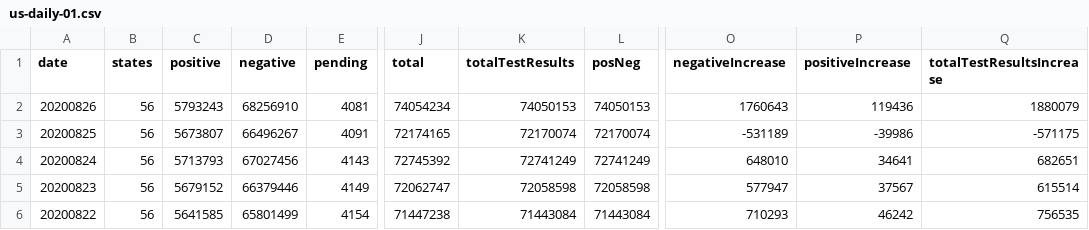
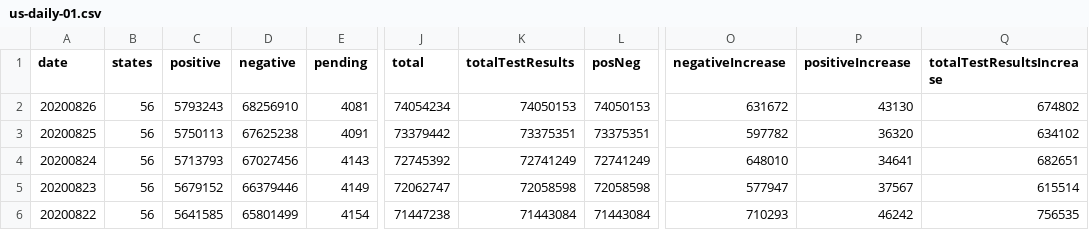
Before and after one commit to danap/ajqvue-covid19-tracking-db, a CSV file: data/us-daily/us-daily-01.csv, drawn as a sheet; only a part is shown, gaps mark what is left out; the diff names each change by its address in the sheet, - before the commit and + after, or states it on an @@ line.

```diff
--- a/data/us-daily/us-daily-01.csv
+++ b/data/us-daily/us-daily-01.csv
-O2 (negativeIncrease): 1760643
+O2 (negativeIncrease): 631672
-P2 (positiveIncrease): 119436
+P2 (positiveIncrease): 43130
-Q2 (totalTestResultsIncrease): 1880079
+Q2 (totalTestResultsIncrease): 674802
-C3 (positive): 5673807
+C3 (positive): 5750113
-D3 (negative): 66496267
+D3 (negative): 67625238
-J3 (total): 72174165
+J3 (total): 73379442
-K3 (totalTestResults): 72170074
+K3 (totalTestResults): 73375351
-L3 (posNeg): 72170074
+L3 (posNeg): 73375351
-O3 (negativeIncrease): -531189
+O3 (negativeIncrease): 597782
-P3 (positiveIncrease): -39986
+P3 (positiveIncrease): 36320
-Q3 (totalTestResultsIncrease): -571175
+Q3 (totalTestResultsIncrease): 634102
```
Also changed, not shown: data/states-daily/states-daily-01.csv, data/us-daily/us-daily.csv, 2 other files.
